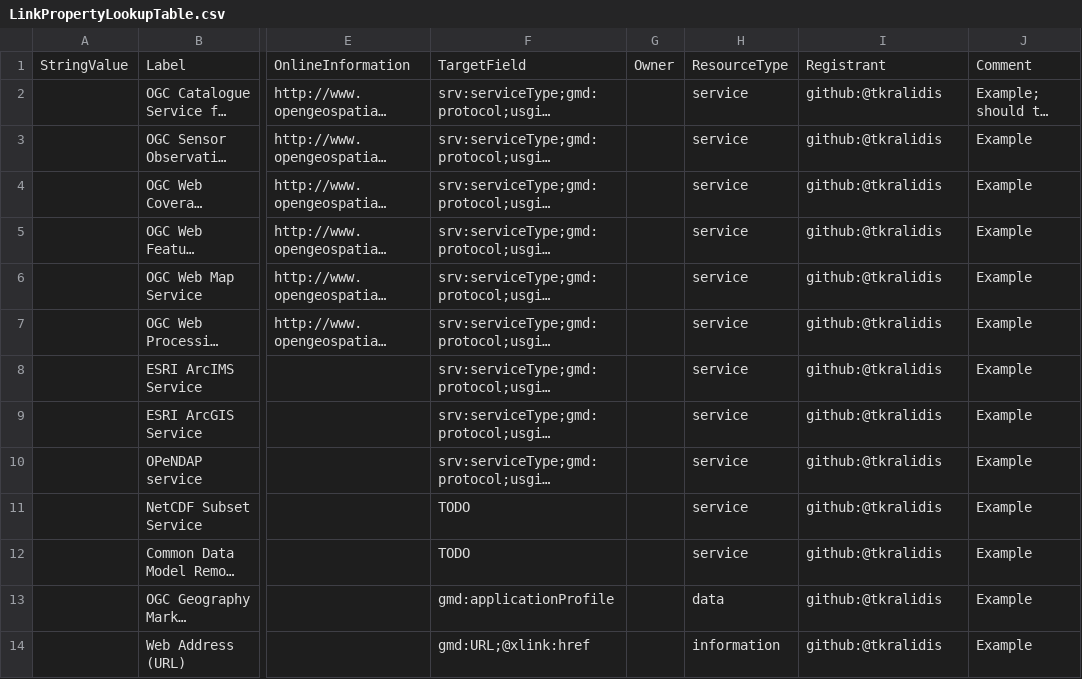
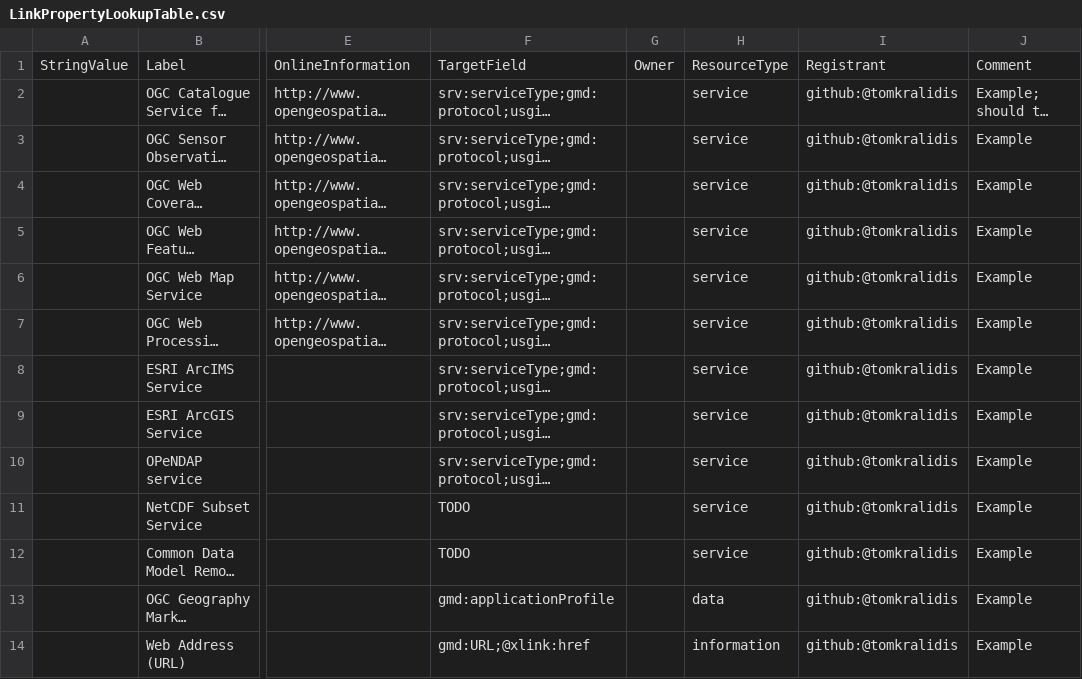
Before and after one commit to OSGeo/Cat-Interop, a CSV file: LinkPropertyLookupTable.csv, drawn as a sheet; only a part is shown, gaps mark what is left out; long unchanged cells end in …; the diff names each change by its address in the sheet, - before the commit and + after, or states it on an @@ line.

Commit message:
Update LinkPropertyLookupTable.csv

```diff
--- a/LinkPropertyLookupTable.csv
+++ b/LinkPropertyLookupTable.csv
-I2:I14: github:@tkralidis
+I2:I14: github:@tomkralidis
```
